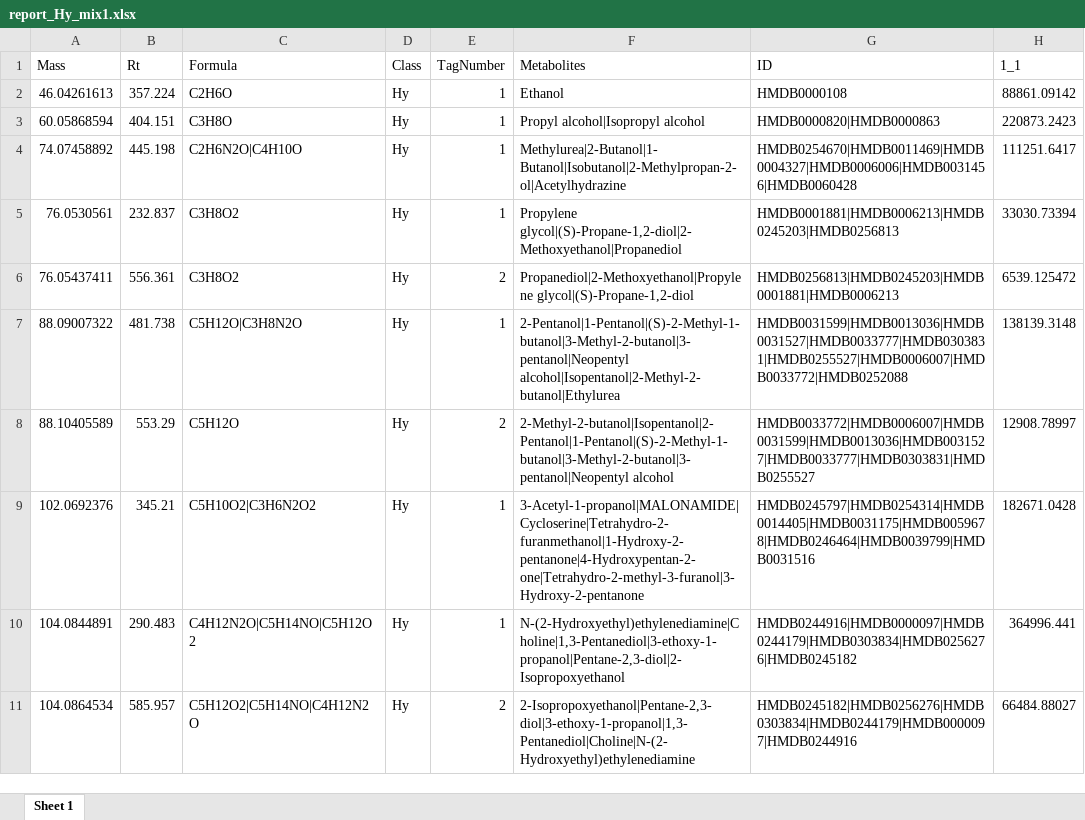
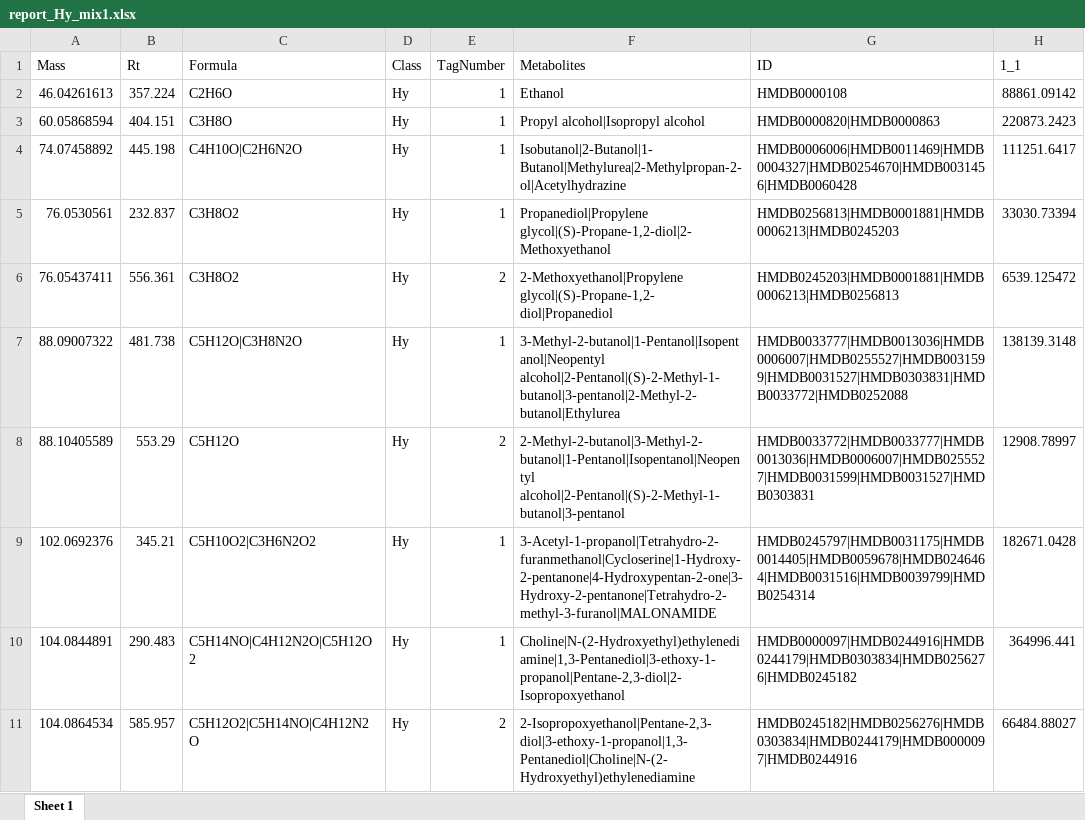
Before and after one commit to dongdongdong7/MultichannelR, an Excel workbook: experiments/241009/report_Hy_mix1.xlsx, sheet Sheet 1, drawn as a sheet; only a part is shown; values as stored, in another font and other column widths than the file's, no borders; the diff covers the shown part only; the diff names each change by its address in the sheet, - before the commit and + after, or states it on an @@ line.

```diff
--- a/experiments/241009/report_Hy_mix1.xlsx (sheet Sheet 1)
+++ b/experiments/241009/report_Hy_mix1.xlsx (sheet Sheet 1)
-C4 (Formula): C2H6N2O|C4H10O
+C4 (Formula): C4H10O|C2H6N2O
-F4 (Metabolites): Methylurea|2-Butanol|1-Butanol|Isobutanol|2-Methylpropan-2-ol|Acetylhydrazine
+F4 (Metabolites): Isobutanol|2-Butanol|1-Butanol|Methylurea|2-Methylpropan-2-ol|Acetylhydrazine
-G4 (ID): HMDB0254670|HMDB0011469|HMDB0004327|HMDB0006006|HMDB0031456|HMDB0060428
+G4 (ID): HMDB0006006|HMDB0011469|HMDB0004327|HMDB0254670|HMDB0031456|HMDB0060428
-F5 (Metabolites): Propylene glycol|(S)-Propane-1,2-diol|2-Methoxyethanol|Propanediol
+F5 (Metabolites): Propanediol|Propylene glycol|(S)-Propane-1,2-diol|2-Methoxyethanol
-G5 (ID): HMDB0001881|HMDB0006213|HMDB0245203|HMDB0256813
+G5 (ID): HMDB0256813|HMDB0001881|HMDB0006213|HMDB0245203
-F6 (Metabolites): Propanediol|2-Methoxyethanol|Propylene glycol|(S)-Propane-1,2-diol
+F6 (Metabolites): 2-Methoxyethanol|Propylene glycol|(S)-Propane-1,2-diol|Propanediol
-G6 (ID): HMDB0256813|HMDB0245203|HMDB0001881|HMDB0006213
+G6 (ID): HMDB0245203|HMDB0001881|HMDB0006213|HMDB0256813
-F7 (Metabolites): 2-Pentanol|1-Pentanol|(S)-2-Methyl-1-butanol|3-Methyl-2-butanol|3-pentanol|Neopentyl alcohol|Isopentanol|2-Methyl-2-butanol|Ethylurea
+F7 (Metabolites): 3-Methyl-2-butanol|1-Pentanol|Isopentanol|Neopentyl alcohol|2-Pentanol|(S)-2-Methyl-1-butanol|3-pentanol|2-Methyl-2-butanol|Ethylurea
-G7 (ID): HMDB0031599|HMDB0013036|HMDB0031527|HMDB0033777|HMDB0303831|HMDB0255527|HMDB0006007|HMDB0033772|HMDB0252088
+G7 (ID): HMDB0033777|HMDB0013036|HMDB0006007|HMDB0255527|HMDB0031599|HMDB0031527|HMDB0303831|HMDB0033772|HMDB0252088
-F8 (Metabolites): 2-Methyl-2-butanol|Isopentanol|2-Pentanol|1-Pentanol|(S)-2-Methyl-1-butanol|3-Methyl-2-butanol|3-pentanol|Neopentyl alcohol
+F8 (Metabolites): 2-Methyl-2-butanol|3-Methyl-2-butanol|1-Pentanol|Isopentanol|Neopentyl alcohol|2-Pentanol|(S)-2-Methyl-1-butanol|3-pentanol
-G8 (ID): HMDB0033772|HMDB0006007|HMDB0031599|HMDB0013036|HMDB0031527|HMDB0033777|HMDB0303831|HMDB0255527
+G8 (ID): HMDB0033772|HMDB0033777|HMDB0013036|HMDB0006007|HMDB0255527|HMDB0031599|HMDB0031527|HMDB0303831
-F9 (Metabolites): 3-Acetyl-1-propanol|MALONAMIDE|Cycloserine|Tetrahydro-2-furanmethanol|1-Hydroxy-2-pentanone|4-Hydroxypentan-2-one|Tetrahydro-2-methyl-3-furanol|3-Hydroxy-2-pentanone
+F9 (Metabolites): 3-Acetyl-1-propanol|Tetrahydro-2-furanmethanol|Cycloserine|1-Hydroxy-2-pentanone|4-Hydroxypentan-2-one|3-Hydroxy-2-pentanone|Tetrahydro-2-methyl-3-furanol|MALONAMIDE
-G9 (ID): HMDB0245797|HMDB0254314|HMDB0014405|HMDB0031175|HMDB0059678|HMDB0246464|HMDB0039799|HMDB0031516
+G9 (ID): HMDB0245797|HMDB0031175|HMDB0014405|HMDB0059678|HMDB0246464|HMDB0031516|HMDB0039799|HMDB0254314
-C10 (Formula): C4H12N2O|C5H14NO|C5H12O2
+C10 (Formula): C5H14NO|C4H12N2O|C5H12O2
-F10 (Metabolites): N-(2-Hydroxyethyl)ethylenediamine|Choline|1,3-Pentanediol|3-ethoxy-1-propanol|Pentane-2,3-diol|2-Isopropoxyethanol
+F10 (Metabolites): Choline|N-(2-Hydroxyethyl)ethylenediamine|1,3-Pentanediol|3-ethoxy-1-propanol|Pentane-2,3-diol|2-Isopropoxyethanol
-G10 (ID): HMDB0244916|HMDB0000097|HMDB0244179|HMDB0303834|HMDB0256276|HMDB0245182
+G10 (ID): HMDB0000097|HMDB0244916|HMDB0244179|HMDB0303834|HMDB0256276|HMDB0245182
```
Also changed, not shown: 21 edited cells elsewhere in this sheet, experiments/241009/report_Hy.xlsx, experiments/241009/report_Hy_mix2.xlsx, 8 other files.
